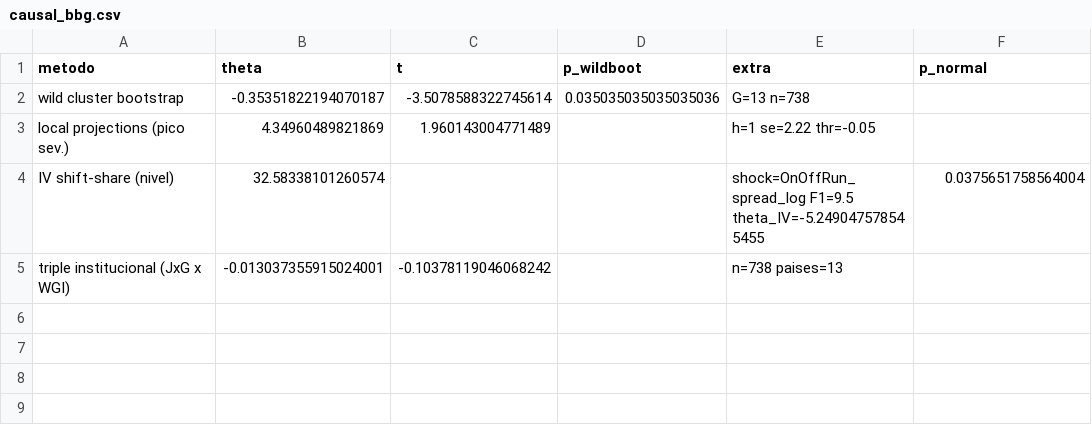
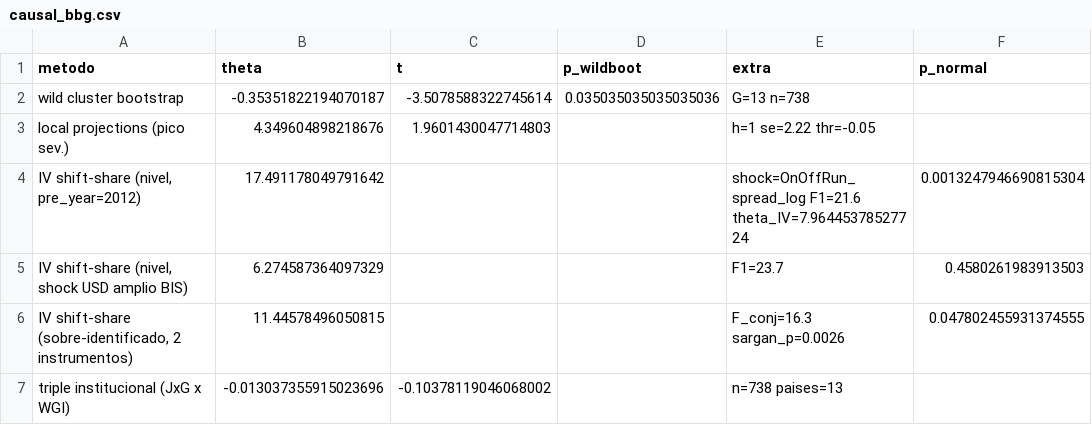
Before and after one commit to mauriciovalenzuela742/Financial-fragility-tail-risk-and-sovereign-spread-in-emerging-economies, a CSV file: 1_Codigo/Panel/bbg/causal_bbg.csv, drawn as a sheet.

```diff
--- a/1_Codigo/Panel/bbg/causal_bbg.csv
+++ b/1_Codigo/Panel/bbg/causal_bbg.csv
@@ -2,4 +2,6 @@ metodo,theta,t,p_wildboot,extra,p_normal
 wild cluster bootstrap,-0.35351822194070187,-3.5078588322745614,0.035035035035035036,G=13 n=738,
-local projections (pico sev.),4.34960489821869,1.960143004771489,,h=1 se=2.22 thr=-0.05,
-IV shift-share (nivel),32.58338101260574,,,shock=OnOffRun_spread_log F1=9.5 theta_IV=-5.249047578545455,0.0375651758564004
-triple institucional (JxG x WGI),-0.013037355915024001,-0.10378119046068242,,n=738 paises=13,
+local projections (pico sev.),4.349604898218676,1.9601430047714803,,h=1 se=2.22 thr=-0.05,
+"IV shift-share (nivel, pre_year=2012)",17.491178049791642,,,shock=OnOffRun_spread_log F1=21.6 theta_IV=7.96445378527724,0.0013247946690815304
+"IV shift-share (nivel, shock USD amplio BIS)",6.274587364097329,,,F1=23.7,0.4580261983913503
+"IV shift-share (sobre-identificado, 2 instrumentos)",11.44578496050815,,,F_conj=16.3 sargan_p=0.0026,0.047802455931374555
+triple institucional (JxG x WGI),-0.013037355915023696,-0.10378119046068002,,n=738 paises=13,
```
Also changed, not shown: 1_Codigo/Panel/bbg/fase5_bbg.csv, 13 other files.
